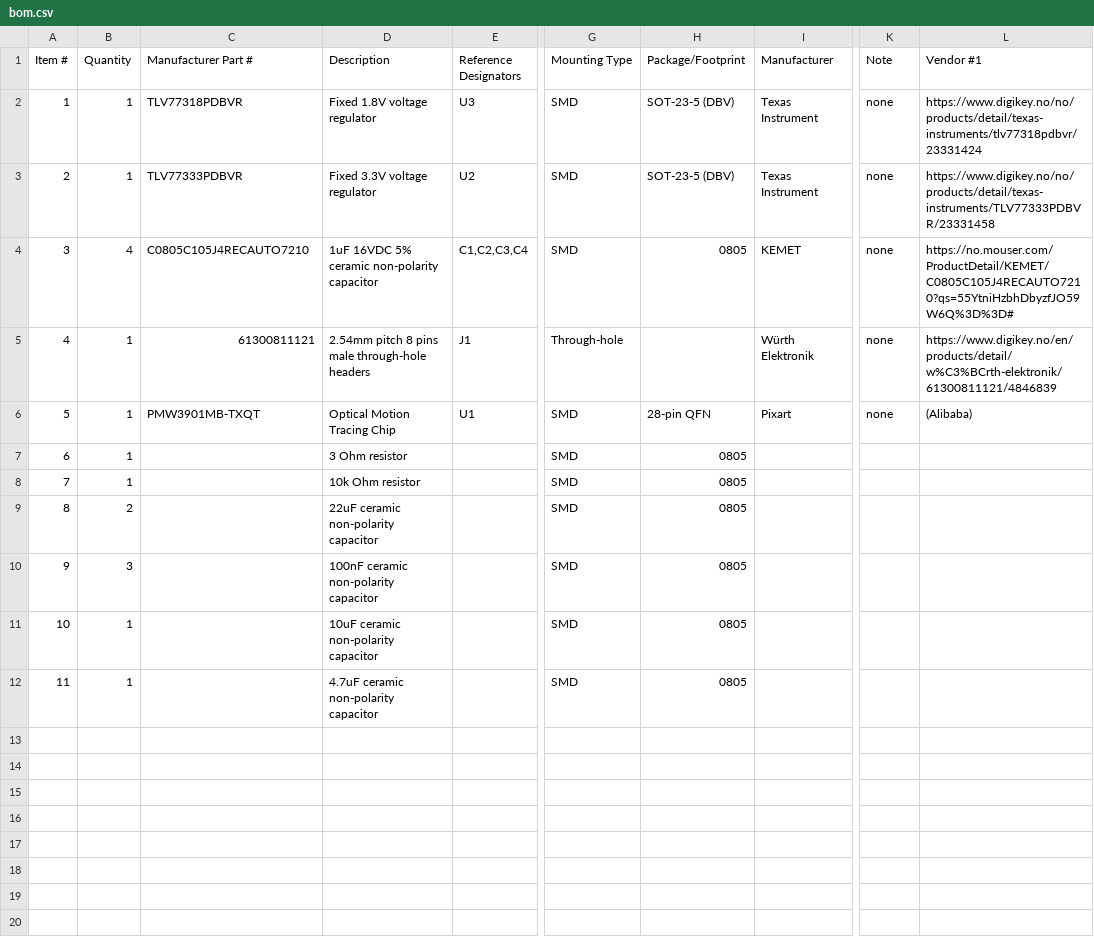
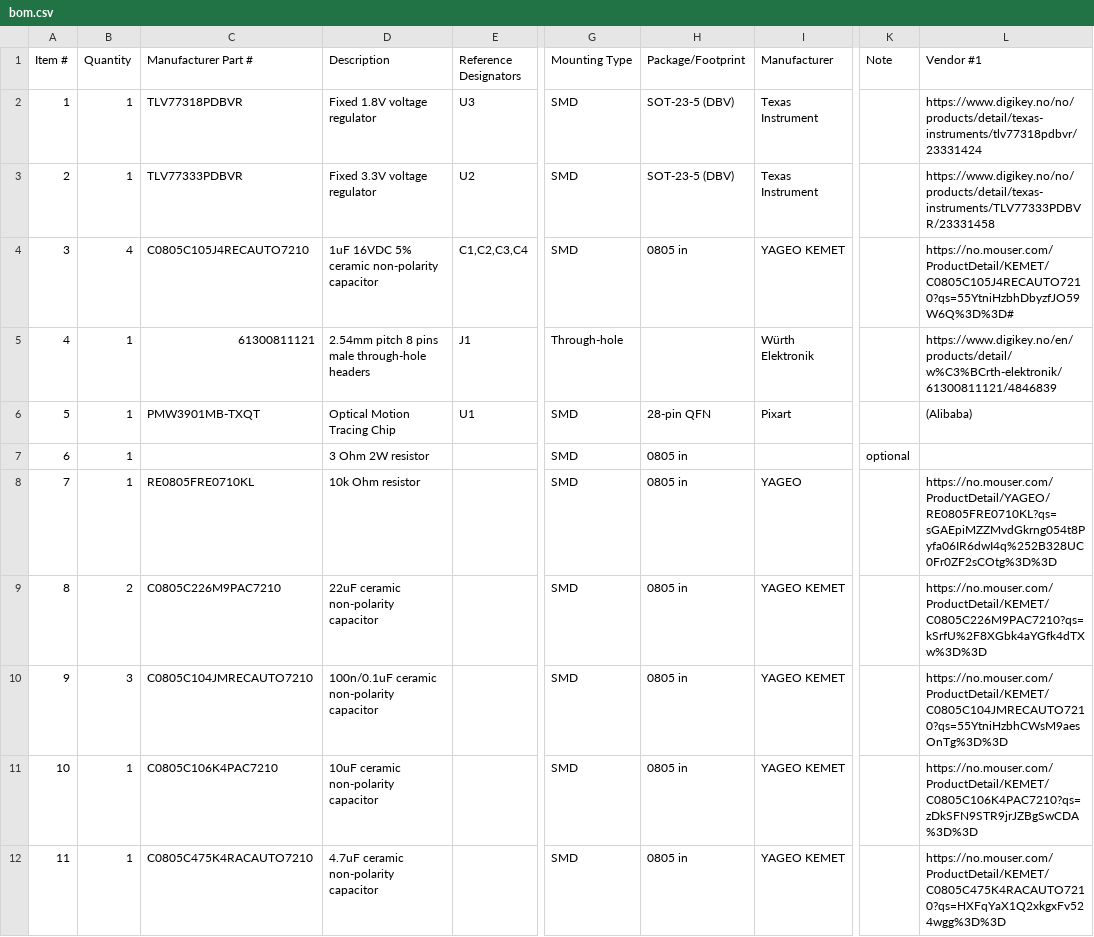
Before and after one commit to engemil/engemil_pmw3901mb_hardware, a CSV file: bom.csv, drawn as a sheet; only a part is shown, gaps mark what is left out; the diff names each change by its address in the sheet, - before the commit and + after, or states it on an @@ line.

```diff
--- a/bom.csv
+++ b/bom.csv
-K2:K6 (Note): none
+K2:K6 (Note): (empty)
-H4 (Package/Footprint): 0805
+H4 (Package/Footprint): 0805 in
-I4 (Manufacturer): KEMET
+I4 (Manufacturer): YAGEO KEMET
-D7 (Description): 3 Ohm resistor
+D7 (Description): 3 Ohm 2W resistor
-H7:H12 (Package/Footprint): 0805
+H7:H12 (Package/Footprint): 0805 in
-K7 (Note): (empty)
+K7 (Note): optional
-C8 (Manufacturer Part #): (empty)
+C8 (Manufacturer Part #): RE0805FRE0710KL
-I8 (Manufacturer): (empty)
+I8 (Manufacturer): YAGEO
-L8 (Vendor #1): (empty)
+L8 (Vendor #1): https://no.mouser.com/ProductDetail/YAGEO/RE0805FRE0710KL?qs=sGAEpiMZZMvdGkrng054t8Pyfa06IR6dwI4q%252B328UC0Fr0ZF2sCOtg%3D%3D
-C9 (Manufacturer Part #): (empty)
+C9 (Manufacturer Part #): C0805C226M9PAC7210
-I9:I12 (Manufacturer): (empty)
+I9:I12 (Manufacturer): YAGEO KEMET
-L9 (Vendor #1): (empty)
+L9 (Vendor #1): https://no.mouser.com/ProductDetail/KEMET/C0805C226M9PAC7210?qs=kSrfU%2F8XGbk4aYGfk4dTXw%3D%3D
-C10 (Manufacturer Part #): (empty)
+C10 (Manufacturer Part #): C0805C104JMRECAUTO7210
-D10 (Description): 100nF ceramic non-polarity capacitor
+D10 (Description): 100n/0.1uF ceramic non-polarity capacitor
-L10 (Vendor #1): (empty)
+L10 (Vendor #1): https://no.mouser.com/ProductDetail/KEMET/C0805C104JMRECAUTO7210?qs=55YtniHzbhCWsM9aesOnTg%3D%3D
-C11 (Manufacturer Part #): (empty)
+C11 (Manufacturer Part #): C0805C106K4PAC7210
-L11 (Vendor #1): (empty)
+L11 (Vendor #1): https://no.mouser.com/ProductDetail/KEMET/C0805C106K4PAC7210?qs=zDkSFN9STR9jrJZBgSwCDA%3D%3D
-C12 (Manufacturer Part #): (empty)
+C12 (Manufacturer Part #): C0805C475K4RACAUTO7210
-L12 (Vendor #1): (empty)
+L12 (Vendor #1): https://no.mouser.com/ProductDetail/KEMET/C0805C475K4RACAUTO7210?qs=HXFqYaX1Q2xkgxFv524wgg%3D%3D
```
Also changed, not shown: 4 other files.
